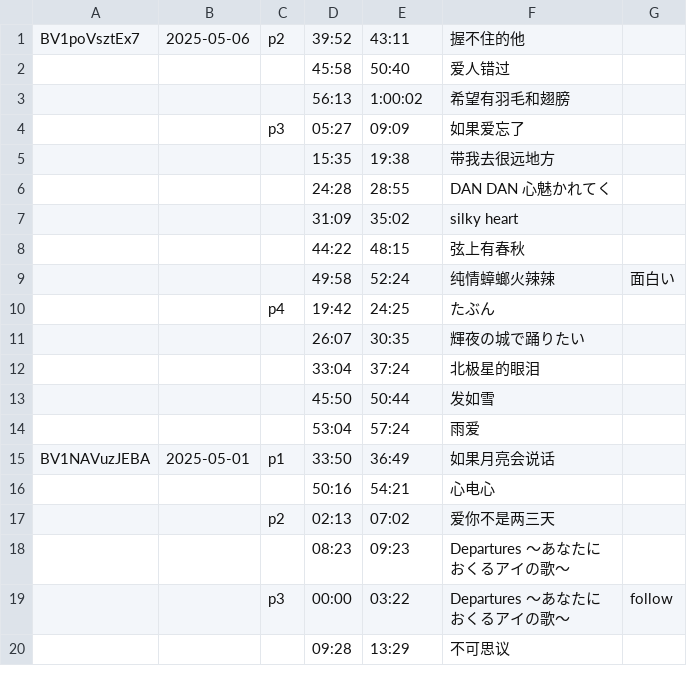
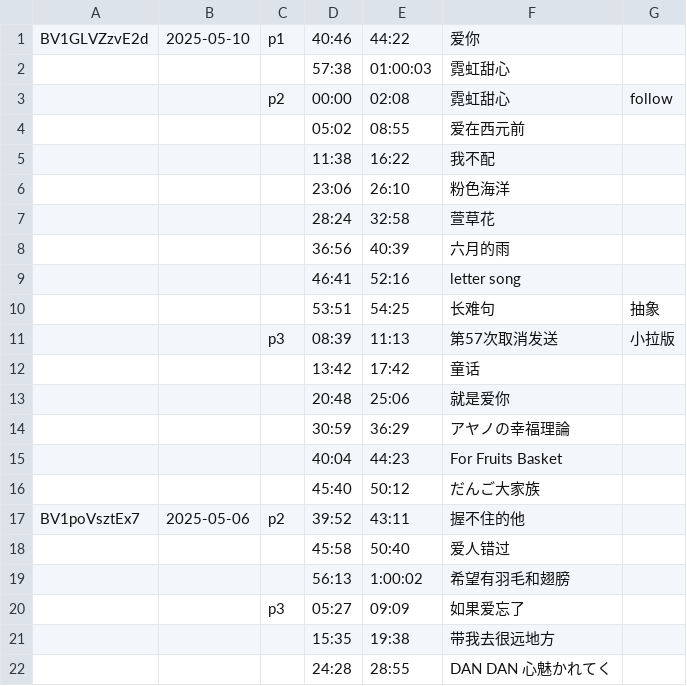
Before and after one commit to z854020425/Makuri, a CSV file: 薯片水獭.csv, drawn as a sheet; only a part is shown; the shorter side is filled out with more unchanged rows.

```diff
--- a/薯片水獭.csv
+++ b/薯片水獭.csv
@@ -1 +1,17 @@
+BV1GLVZzvE2d,2025-05-10,p1,40:46,44:22,爱你,,
+,,,57:38,01:00:03,霓虹甜心,,
+,,p2,00:00,02:08,霓虹甜心,follow,
+,,,05:02,08:55,爱在西元前,,
+,,,11:38,16:22,我不配,,
+,,,23:06,26:10,粉色海洋,,
+,,,28:24,32:58,萱草花,,
+,,,36:56,40:39,六月的雨,,
+,,,46:41,52:16,letter song,,
+,,,53:51,54:25,长难句,抽象,
+,,p3,08:39,11:13,第57次取消发送,小拉版,
+,,,13:42,17:42,童话,,
+,,,20:48,25:06,就是爱你,,
+,,,30:59,36:29,アヤノの幸福理論,,
+,,,40:04,44:23,For Fruits Basket,,
+,,,45:40,50:12,だんご大家族,,
 BV1poVsztEx7,2025-05-06,p2,39:52,43:11,握不住的他,,
```
Also changed, not shown: 2 other files.
